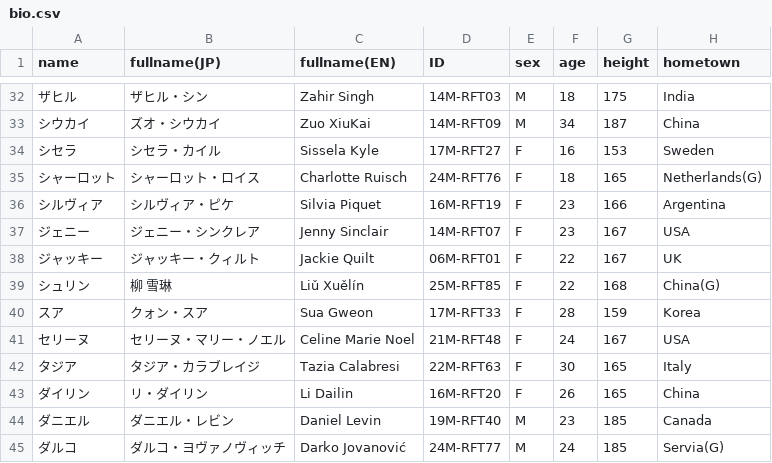
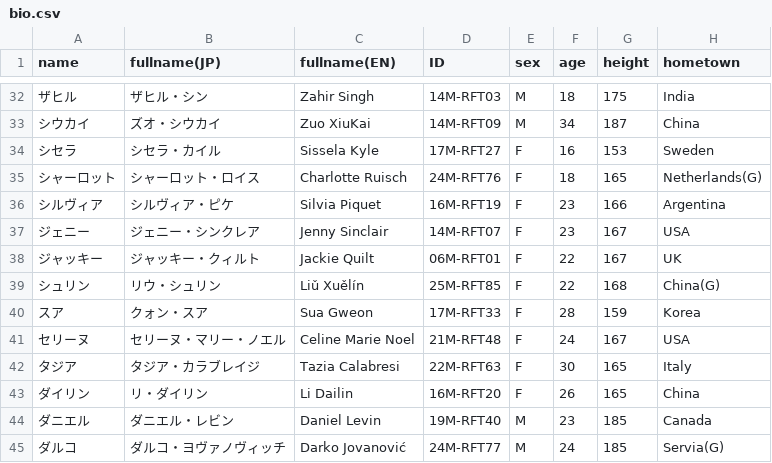
Before and after one commit to Philmist/er-charcters-bio, a CSV file: bio.csv, drawn as a sheet; only a part is shown, gaps mark what is left out; the diff names each change by its address in the sheet, - before the commit and + after, or states it on an @@ line.

Commit message:
シュリンをゲーム内表記に合うように修正。

```diff
--- a/bio.csv
+++ b/bio.csv
-B39 (fullname(JP)): 柳 雪琳
+B39 (fullname(JP)): リウ・シュリン
```
